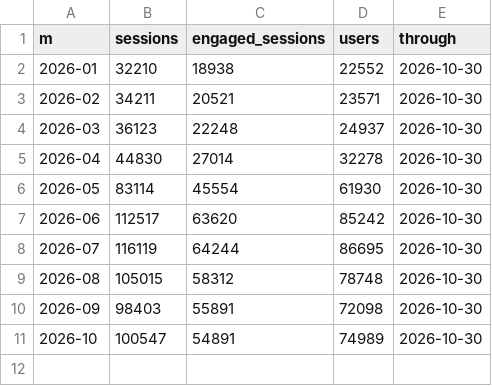
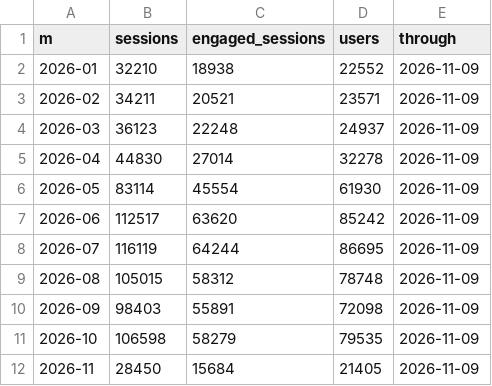
Before and after one commit to Volta-ge/reporting, a TSV file: volta-analytics-new-db/funnel_ga4_month.tsv, drawn as a sheet.

Commit message:
Daily refresh: Volta_Analytics_New DB static build

```diff
--- a/volta-analytics-new-db/funnel_ga4_month.tsv
+++ b/volta-analytics-new-db/funnel_ga4_month.tsv
@@ -1,11 +1,12 @@
 m	sessions	engaged_sessions	users	through
-2026-01	32210	18938	22552	2026-10-30
-2026-02	34211	20521	23571	2026-10-30
-2026-03	36123	22248	24937	2026-10-30
-2026-04	44830	27014	32278	2026-10-30
-2026-05	83114	45554	61930	2026-10-30
-2026-06	112517	63620	85242	2026-10-30
-2026-07	116119	64244	86695	2026-10-30
-2026-08	105015	58312	78748	2026-10-30
-2026-09	98403	55891	72098	2026-10-30
-2026-10	100547	54891	74989	2026-10-30
+2026-01	32210	18938	22552	2026-11-09
+2026-02	34211	20521	23571	2026-11-09
+2026-03	36123	22248	24937	2026-11-09
+2026-04	44830	27014	32278	2026-11-09
+2026-05	83114	45554	61930	2026-11-09
+2026-06	112517	63620	85242	2026-11-09
+2026-07	116119	64244	86695	2026-11-09
+2026-08	105015	58312	78748	2026-11-09
+2026-09	98403	55891	72098	2026-11-09
+2026-10	106598	58279	79535	2026-11-09
+2026-11	28450	15684	21405	2026-11-09
```
Also changed, not shown: 2 other files.
